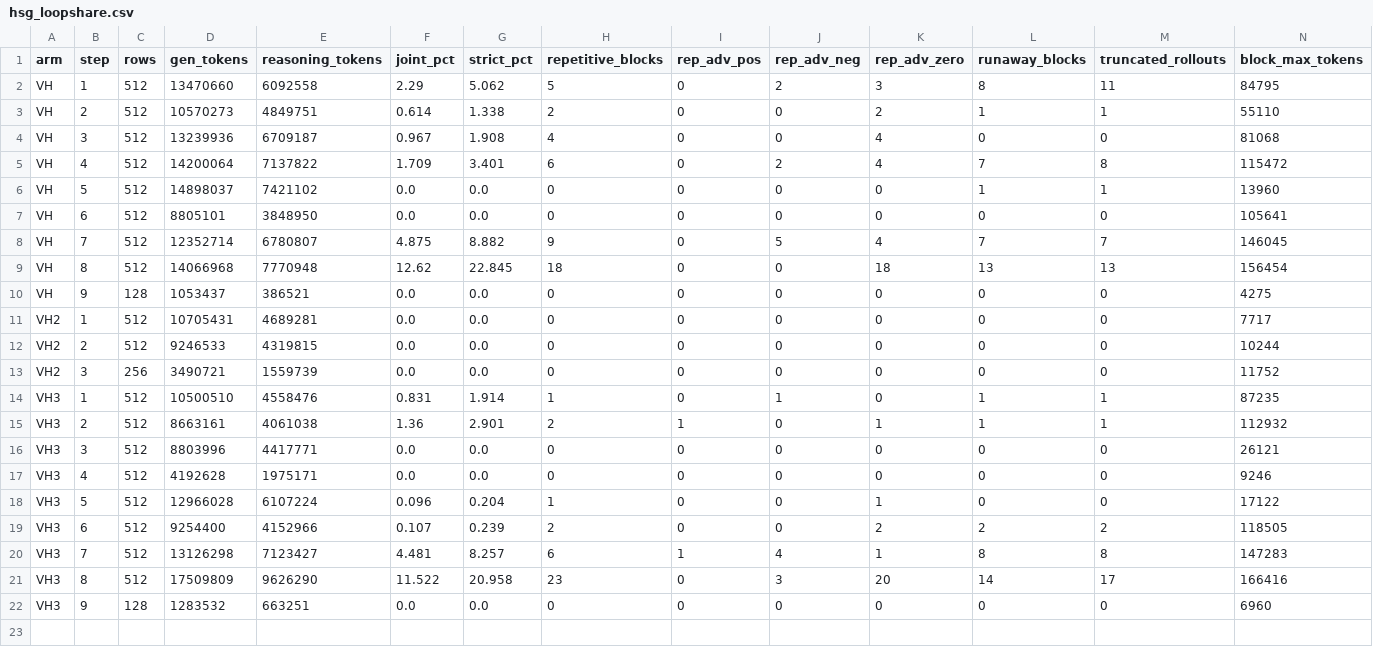
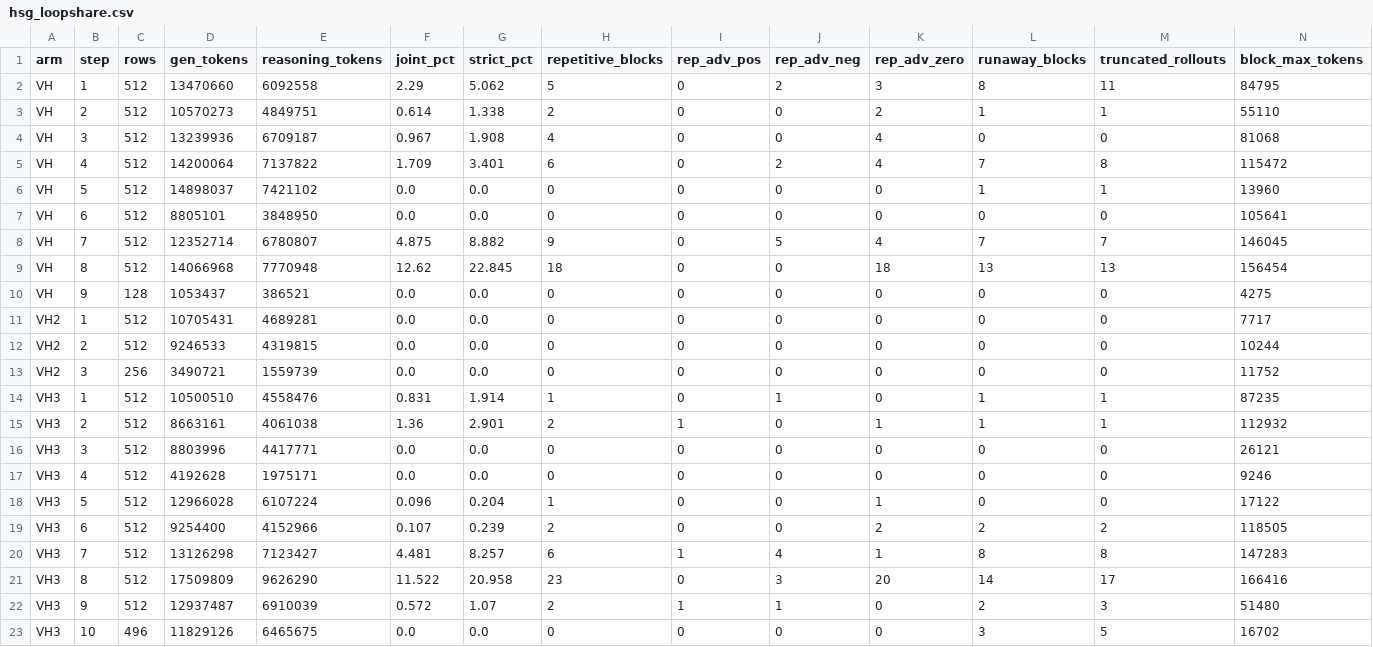
Before and after one commit to ArEsKay3/RL, a CSV file: analysis/loopfeedback_hsg/hsg_loopshare.csv, drawn as a sheet.

```diff
--- a/analysis/loopfeedback_hsg/hsg_loopshare.csv
+++ b/analysis/loopfeedback_hsg/hsg_loopshare.csv
@@ -21,2 +21,3 @@ VH3,7,512,13126298,7123427,4.481,8.257,6,1,4,1,8,8,147283
 VH3,8,512,17509809,9626290,11.522,20.958,23,0,3,20,14,17,166416
-VH3,9,128,1283532,663251,0.0,0.0,0,0,0,0,0,0,6960
+VH3,9,512,12937487,6910039,0.572,1.07,2,1,1,0,2,3,51480
+VH3,10,496,11829126,6465675,0.0,0.0,0,0,0,0,3,5,16702
```
Also changed, not shown: 3 other files.
